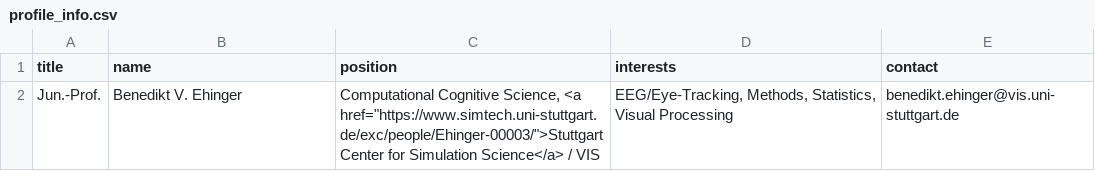
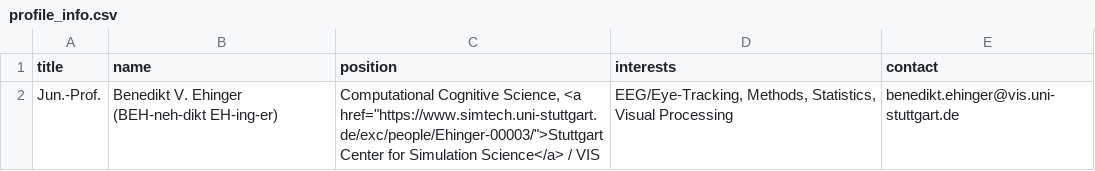
Before and after one commit to s-ccs/s-ccs.github.io, a CSV file: _assets/team/current/001_benedikt_ehinger/profile_info.csv, drawn as a sheet.

```diff
--- a/_assets/team/current/001_benedikt_ehinger/profile_info.csv
+++ b/_assets/team/current/001_benedikt_ehinger/profile_info.csv
@@ -1,2 +1,2 @@
 title;name;position;interests;contact
-Jun.-Prof.;Benedikt V. Ehinger;Computational Cognitive Science, <a href="https://www.simtech.uni-stuttgart.de/exc/people/Ehinger-00003/">Stuttgart Center for Simulation Science</a> / VIS;EEG/Eye-Tracking, Methods, Statistics, Visual Processing;benedikt.ehinger@vis.uni-stuttgart.de
+Jun.-Prof.;Benedikt V. Ehinger (BEH-neh-dikt EH-ing-er);Computational Cognitive Science, <a href="https://www.simtech.uni-stuttgart.de/exc/people/Ehinger-00003/">Stuttgart Center for Simulation Science</a> / VIS;EEG/Eye-Tracking, Methods, Statistics, Visual Processing;benedikt.ehinger@vis.uni-stuttgart.de
```
Also changed, not shown: _assets/team/current/004_vladimir_mikheev/profile_info.csv, 15 other files.
